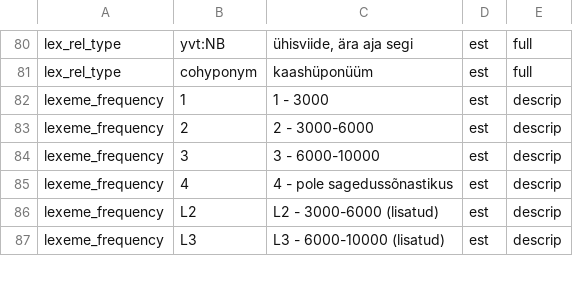
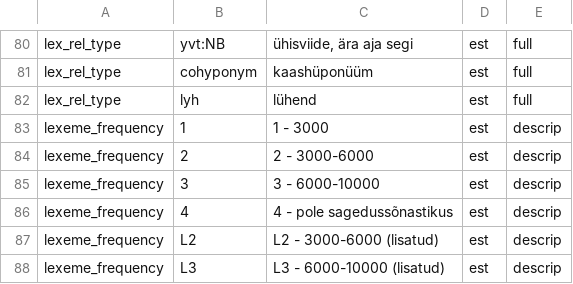
Before and after one commit to keeleinstituut/ekilex, a CSV file: ekilex-etl/fileresources/csv/classifier-main-value.csv, drawn as a sheet; only a part is shown, gaps mark what is left out; the diff names each change by its address in the sheet, - before the commit and + after, or states it on an @@ line.

```diff
--- a/ekilex-etl/fileresources/csv/classifier-main-value.csv
+++ b/ekilex-etl/fileresources/csv/classifier-main-value.csv
+row 82: lex_rel_type | lyh | lühend | est | full
```
Also changed, not shown: 3 other files.
